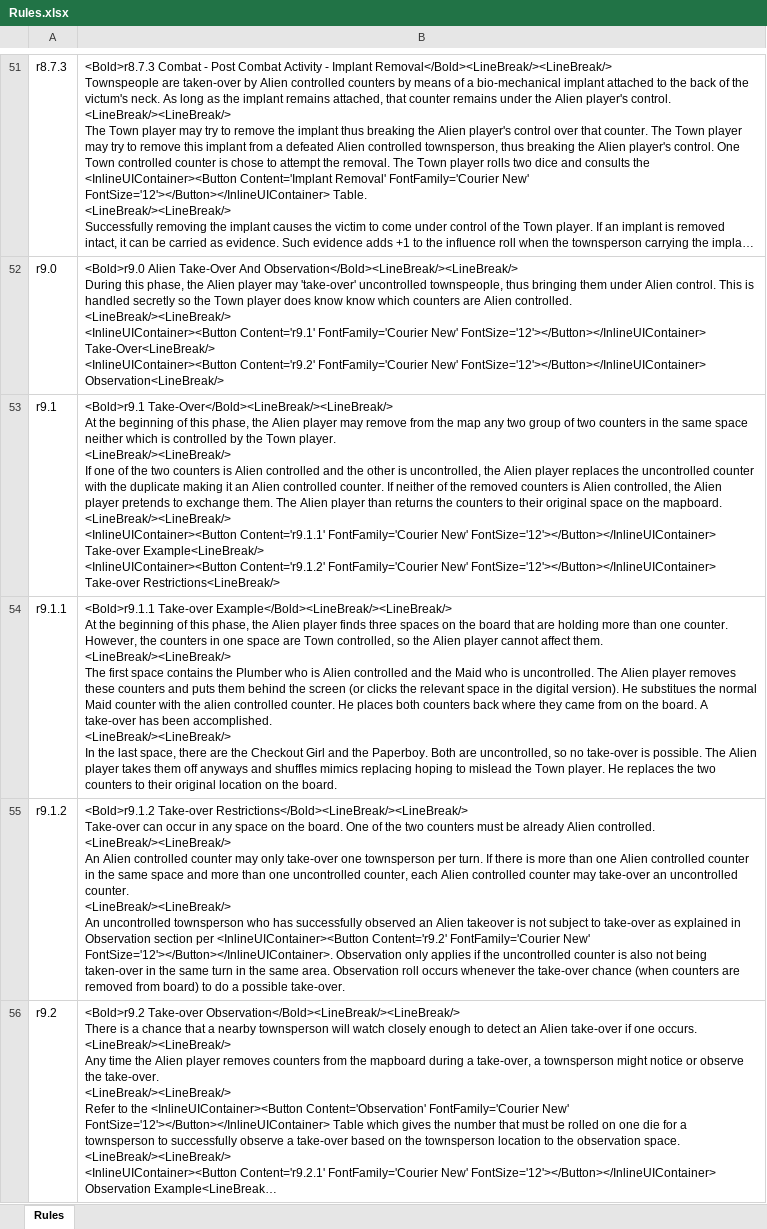
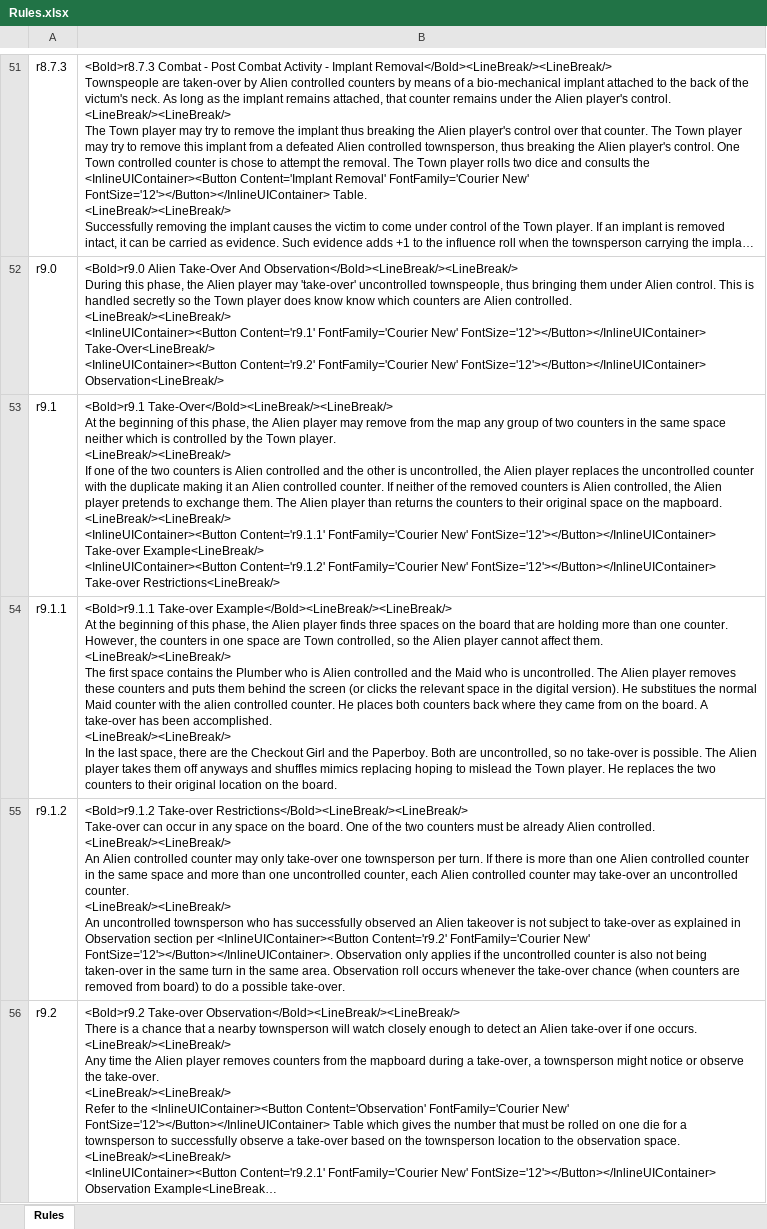
Before and after one commit to happysulla/TheyveInvadedPleasantville, an Excel workbook: DesignDocs/Rules.xlsx, sheet Rules, drawn as a sheet; only a part is shown, gaps mark what is left out; long unchanged cells end in …; values as stored, in another font and other column widths than the file's, no borders; the diff names each change by its address in the sheet, - before the commit and + after, or states it on an @@ line.

```diff
--- a/DesignDocs/Rules.xlsx (sheet Rules)
+++ b/DesignDocs/Rules.xlsx (sheet Rules)
-B53: …map any two group of…
+B53: …map any group of…
```
Also changed, not shown: DesignDocs/Events.xlsx, 5 other files.
